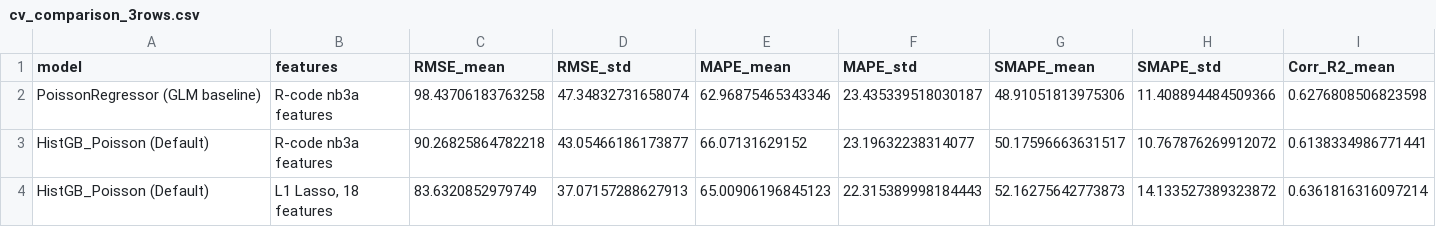
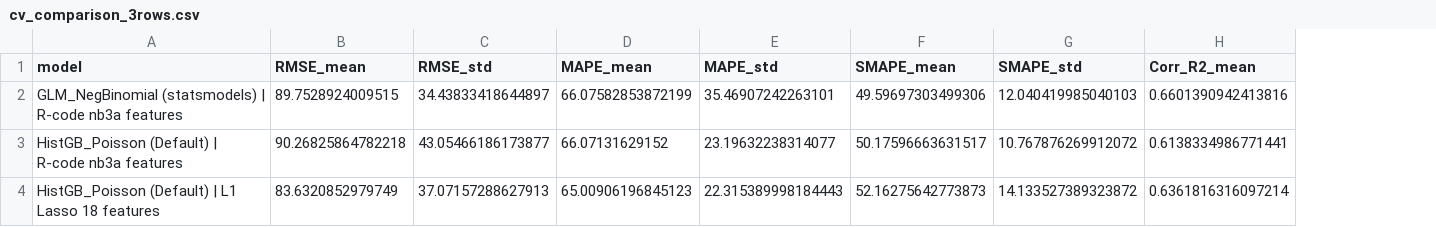
Before and after one commit to baharehgl/Pedestrian-Count-Estimations, a CSV file: cv_comparison_3rows.csv, drawn as a sheet; only a part is shown; removed rows and columns are numbered as before the commit, all else as after; rows hold the shown columns only; the diff names each change by its address in the sheet, - before the commit and + after, or states it on an @@ line.

Commit message:
Update cv_comparison_3rows.csv

```diff
--- a/cv_comparison_3rows.csv
+++ b/cv_comparison_3rows.csv
-column B (features), rows 3-4: R-code nb3a features | L1 Lasso, 18 features
-row 2: PoissonRegressor (GLM baseline) | R-code nb3a features | 98.43706183763258 | 47.34832731658074 | 62.96875465343346 | 23.435339518030187 | 48.91051813975306 | 11.408894484509366 | 0.6276808506823598
+row 2: GLM_NegBinomial (statsmodels) | R-code nb3a features | 89.7528924009515 | 34.43833418644897 | 66.07582853872199 | 35.46907242263101 | 49.59697303499306 | 12.040419985040103 | 0.6601390942413816
-A3 (model): HistGB_Poisson (Default)
+A3 (model): HistGB_Poisson (Default) | R-code nb3a features
-A4 (model): HistGB_Poisson (Default)
+A4 (model): HistGB_Poisson (Default) | L1 Lasso 18 features
```
